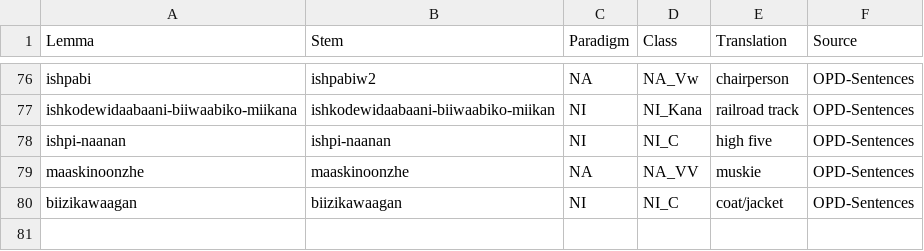
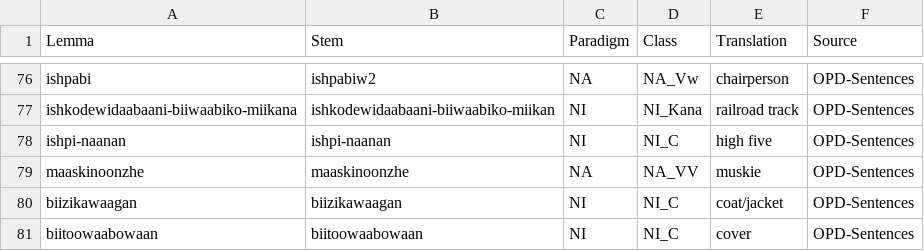
Before and after one commit to ELF-Lab/OjibweLexicon, a CSV file: HammerlyFieldwork/NOUNS.csv, drawn as a sheet; only a part is shown, gaps mark what is left out.

```diff
--- a/HammerlyFieldwork/NOUNS.csv
+++ b/HammerlyFieldwork/NOUNS.csv
@@ -80 +80,2 @@ maaskinoonzhe,maaskinoonzhe,NA,NA_VV,muskie,OPD-Sentences
 biizikawaagan,biizikawaagan,NI,NI_C,coat/jacket,OPD-Sentences
+biitoowaabowaan,biitoowaabowaan,NI,NI_C,cover,OPD-Sentences
```
Also changed, not shown: HammerlyFieldwork/PROPER_NOUNS.csv, HammerlyFieldwork/VERBS.csv, 4 other files.
